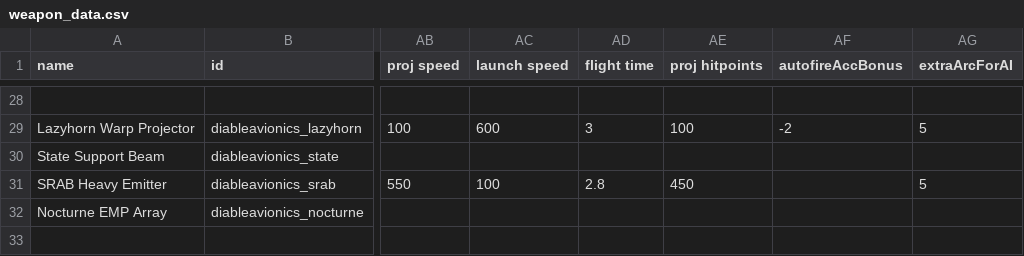
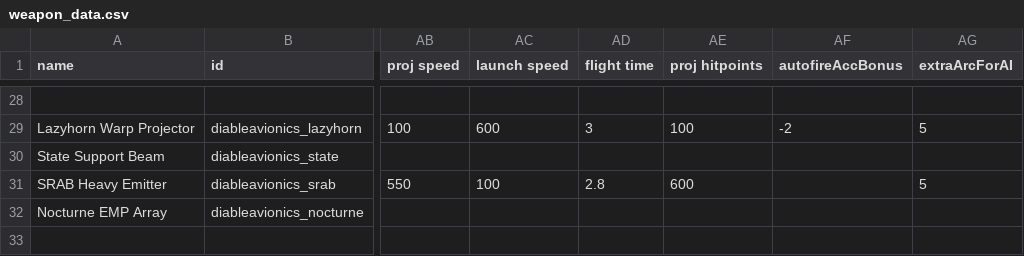
Before and after one commit to TIDAL88/diable_avionics_original_flavor, a CSV file: data/weapons/weapon_data.csv, drawn as a sheet; only a part is shown, gaps mark what is left out; the diff names each change by its address in the sheet, - before the commit and + after, or states it on an @@ line.

Commit message:
reverted srab nerf

```diff
--- a/data/weapons/weapon_data.csv
+++ b/data/weapons/weapon_data.csv
-AE31 (proj hitpoints): 450
+AE31 (proj hitpoints): 600
```
